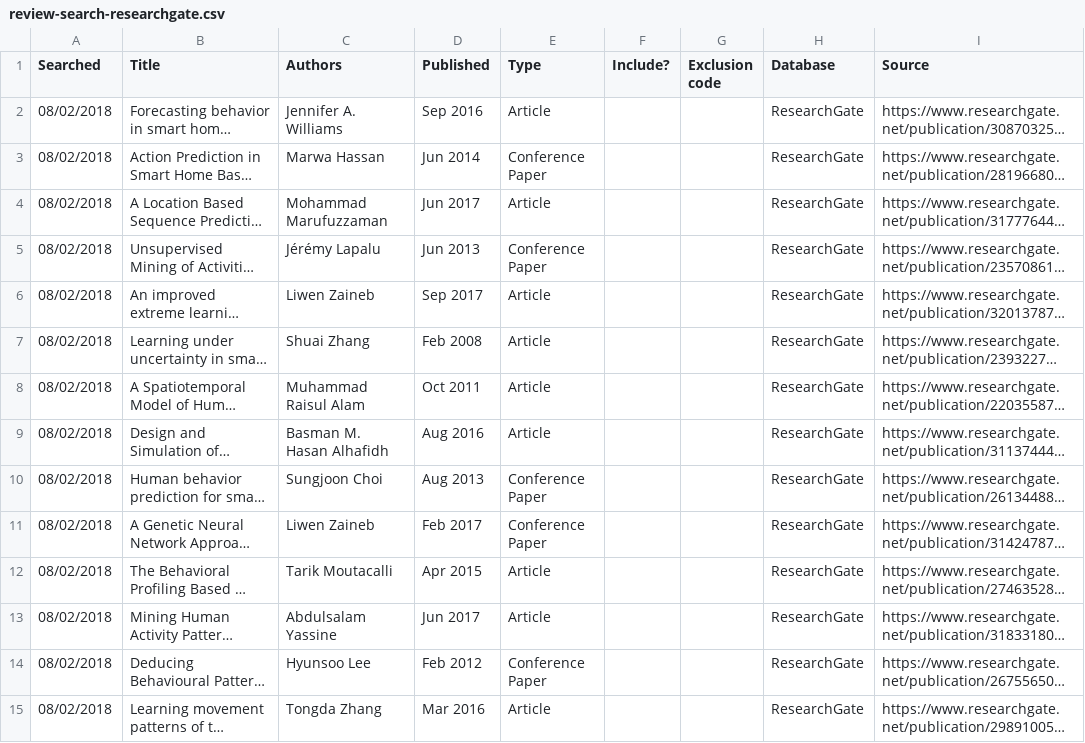
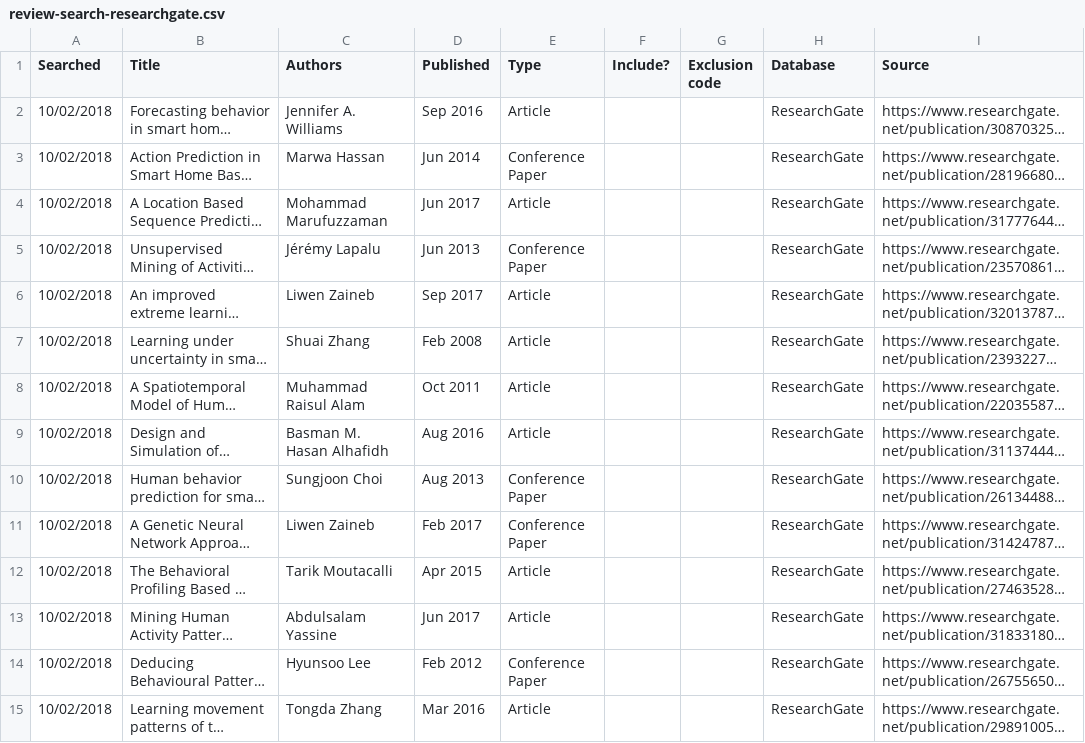
Before and after one commit to robdunne-uom/cs-literature-search, a CSV file: review-search-researchgate.csv, drawn as a sheet; only a part is shown; long unchanged cells end in …; the diff covers the shown part only; the diff names each change by its address in the sheet, - before the commit and + after, or states it on an @@ line.

```diff
--- a/review-search-researchgate.csv
+++ b/review-search-researchgate.csv
-A2:A15 (Searched): 08/02/2018
+A2:A15 (Searched): 10/02/2018
```
Also changed, not shown: 39 edited cells elsewhere in this file, review-search-acm.csv, review-search-ieee.csv, 9 other files.
